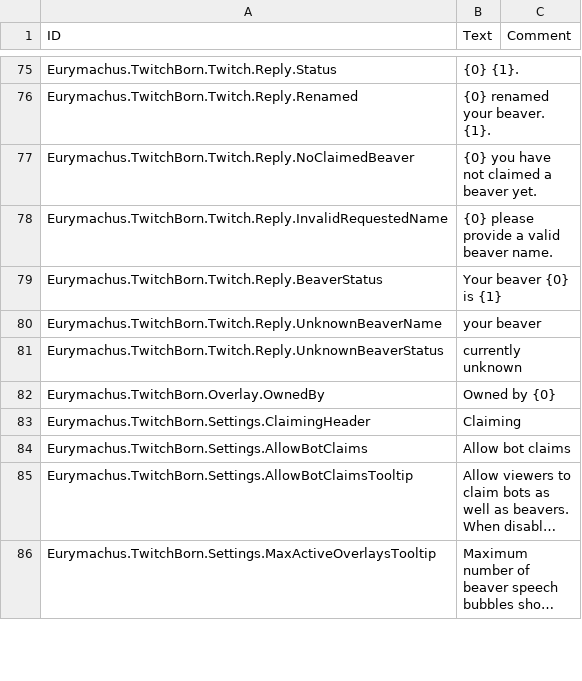
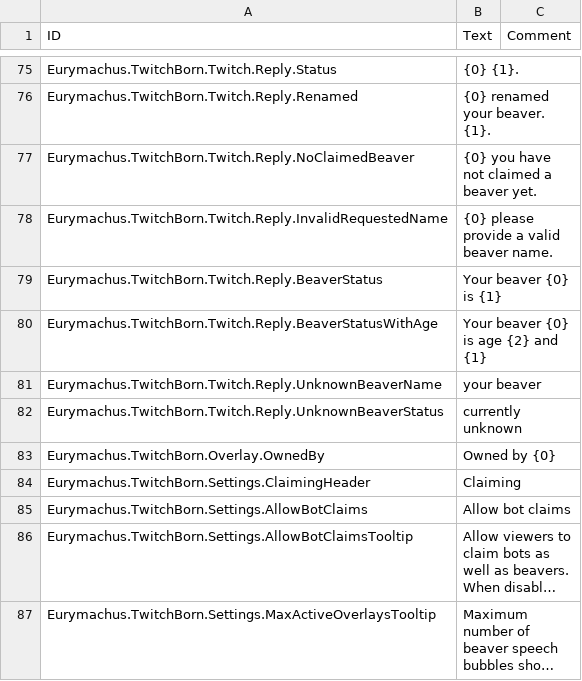
Before and after one commit to Eurymachus/Timberborn-TwitchBorn, a CSV file: Data/Localizations/enUS.csv, drawn as a sheet; only a part is shown, gaps mark what is left out; long unchanged cells end in ….

Commit message:
Include beaver age in status replies
- Store the live character age on BeaverCommandResult when available

- Use an age-aware Twitch status reply when the result has a known age

- Add localization for beaver status responses with age

```diff
--- a/Data/Localizations/enUS.csv
+++ b/Data/Localizations/enUS.csv
@@ -79,2 +79,3 @@ Eurymachus.TwitchBorn.Twitch.Reply.InvalidRequestedName,{0} please provide a val
 Eurymachus.TwitchBorn.Twitch.Reply.BeaverStatus,Your beaver {0} is {1},
+Eurymachus.TwitchBorn.Twitch.Reply.BeaverStatusWithAge,Your beaver {0} is age {2} and {1},
 Eurymachus.TwitchBorn.Twitch.Reply.UnknownBeaverName,your beaver,
```
Also changed, not shown: 2 other files.
